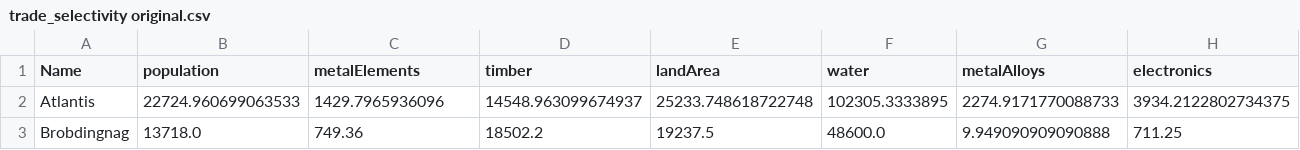
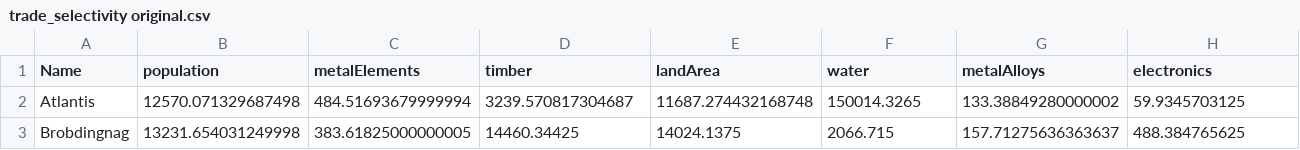
Before and after one commit to nitadavid2/CS4269_Group4_Project, a CSV file: game_output_files/trade_selectivity original.csv, drawn as a sheet; only a part is shown; the diff covers the shown part only; the diff names each change by its address in the sheet, - before the commit and + after, or states it on an @@ line.

```diff
--- a/game_output_files/trade_selectivity original.csv
+++ b/game_output_files/trade_selectivity original.csv
-B2 (population): 22724.960699063533
+B2 (population): 12570.071329687498
-C2 (metalElements): 1429.7965936096
+C2 (metalElements): 484.51693679999994
-D2 (timber): 14548.963099674937
+D2 (timber): 3239.570817304687
-E2 (landArea): 25233.748618722748
+E2 (landArea): 11687.274432168748
-F2 (water): 102305.3333895
+F2 (water): 150014.3265
-G2 (metalAlloys): 2274.9171770088733
+G2 (metalAlloys): 133.38849280000002
-H2 (electronics): 3934.2122802734375
+H2 (electronics): 59.9345703125
-B3 (population): 13718.0
+B3 (population): 13231.654031249998
-C3 (metalElements): 749.36
+C3 (metalElements): 383.61825000000005
-D3 (timber): 18502.2
+D3 (timber): 14460.34425
-E3 (landArea): 19237.5
+E3 (landArea): 14024.1375
-F3 (water): 48600.0
+F3 (water): 2066.715
-G3 (metalAlloys): 9.949090909090888
+G3 (metalAlloys): 157.71275636363637
-H3 (electronics): 711.25
+H3 (electronics): 488.384765625
```
Also changed, not shown: 68 edited cells elsewhere in this file, 15 other files.
